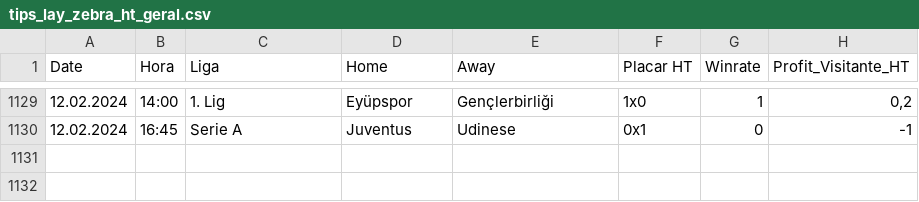
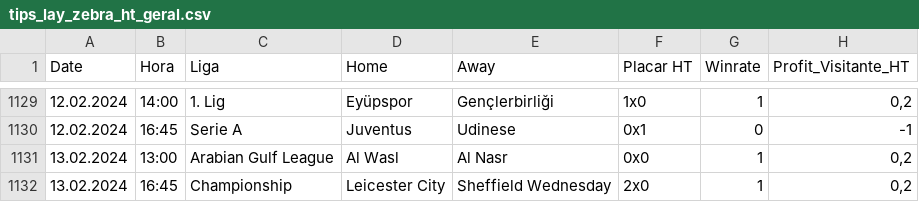
Before and after one commit to scooby75/bdfootball, a CSV file: tips_lay_zebra_ht_geral.csv, drawn as a sheet; only a part is shown, gaps mark what is left out.

```diff
--- a/tips_lay_zebra_ht_geral.csv
+++ b/tips_lay_zebra_ht_geral.csv
@@ -1130 +1130,3 @@ Date,Hora,Liga,Home,Away,Placar HT,Winrate,Profit_Visitante_HT
 12.02.2024,16:45,Serie A,Juventus,Udinese,0x1,0,-1
+13.02.2024,13:00,Arabian Gulf League,Al Wasl,Al Nasr,0x0,1,"0,2"
+13.02.2024,16:45,Championship,Leicester City,Sheffield Wednesday,2x0,1,"0,2"
```
Also changed, not shown: tips_lay_goleada_visitante_geral.csv.
